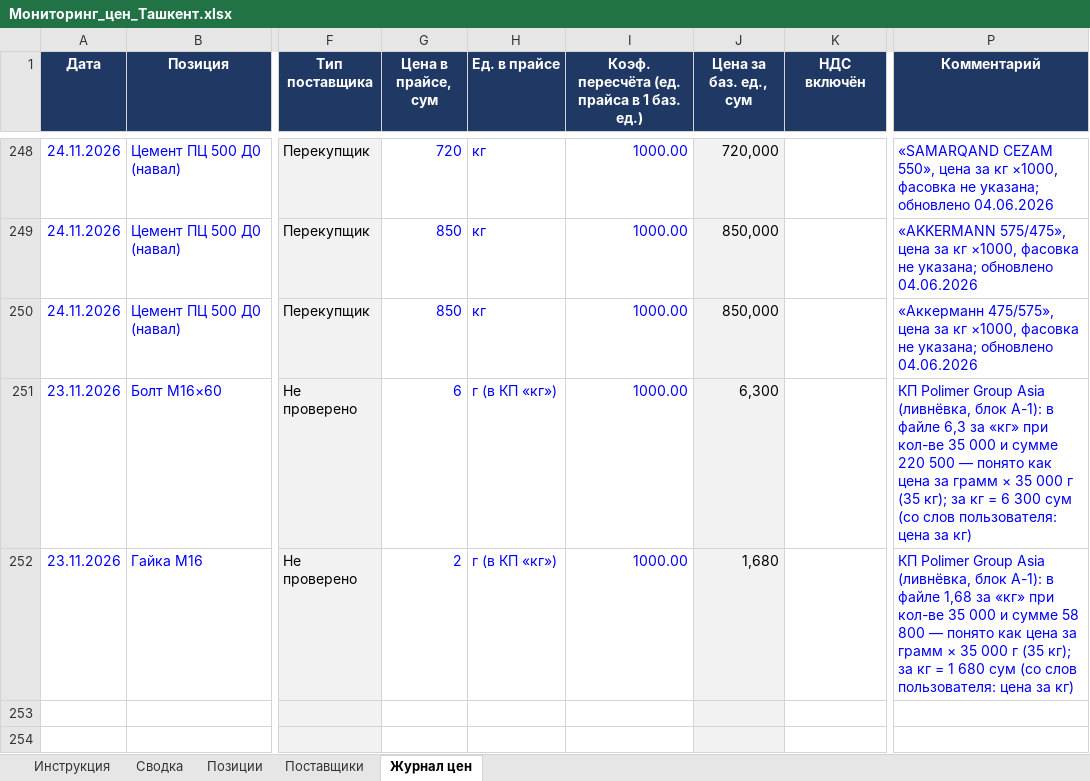
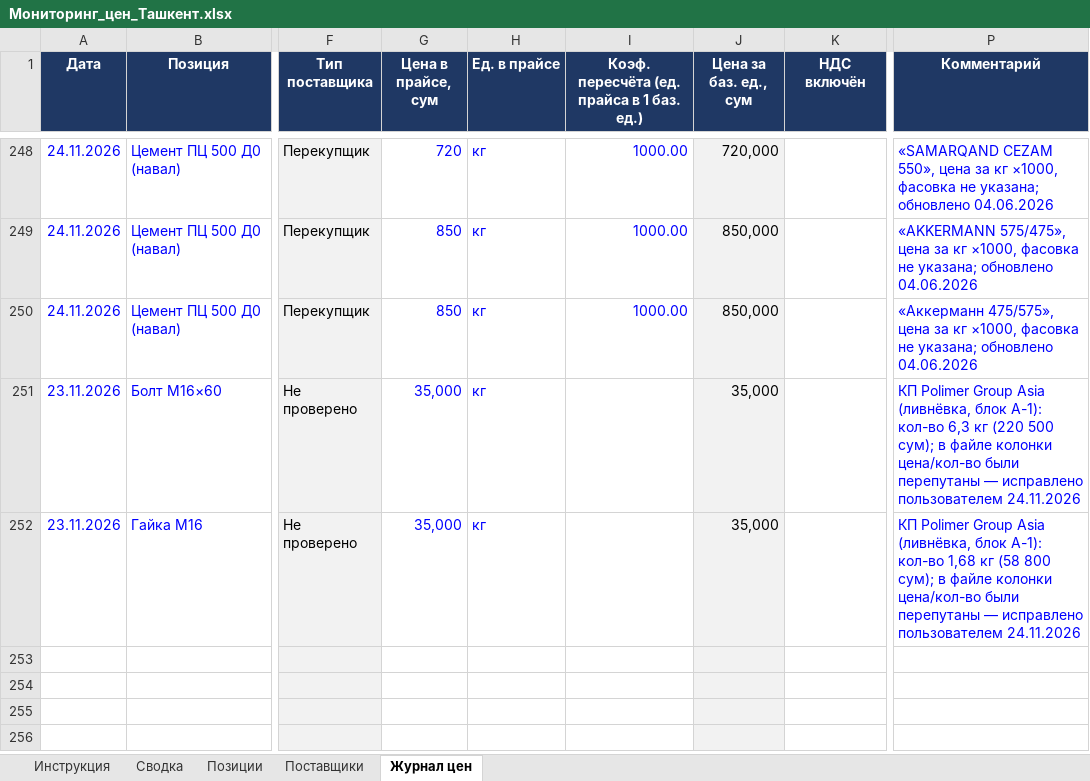
Before and after one commit to Semeev/test_seccondbrain, an Excel workbook: vault/thoughts/projects/golden-hills/Мониторинг_цен_Ташкент.xlsx, sheet Журнал цен, drawn as a sheet; only a part is shown, gaps mark what is left out; the shorter side is filled out with more unchanged rows; values as stored, in another font and other column widths than the file's, no borders; conditional formats not drawn; the diff names each change by its address in the sheet, - before the commit and + after, or states it on an @@ line.

```diff
--- a/vault/thoughts/projects/golden-hills/Мониторинг_цен_Ташкент.xlsx (sheet Журнал цен)
+++ b/vault/thoughts/projects/golden-hills/Мониторинг_цен_Ташкент.xlsx (sheet Журнал цен)
-G251 (Цена в прайсе, сум): 6
+G251 (Цена в прайсе, сум): 35,000
-H251:H252 (Ед. в прайсе): г (в КП «кг»)
+H251:H252 (Ед. в прайсе): кг
-I251:I252: 1000.00
+I251:I252: (empty)
-J251 (Цена за баз. ед., сум): 6,300
+J251 (Цена за баз. ед., сум): 35,000
-P251 (Комментарий): …блок А-1): в файле 6,3 за «кг» при кол-ве 35 000 и сумме 220 500 — понято как цена за грамм × 35 000 г (35 кг); за кг = 6 300 сум (со слов пользователя: цена за кг)
+P251 (Комментарий): …блок А-1): кол-во 6,3 кг (220 500 сум); в файле колонки цена/кол-во были перепутаны — исправлено пользователем 24.11.2026
-G252 (Цена в прайсе, сум): 2
+G252 (Цена в прайсе, сум): 35,000
-J252 (Цена за баз. ед., сум): 1,680
+J252 (Цена за баз. ед., сум): 35,000
-P252 (Комментарий): …блок А-1): в файле 1,68 за «кг» при кол-ве 35 000 и сумме 58 800 — понято как цена за грамм × 35 000 г (35 кг); за кг = 1 680 сум (со слов пользователя: цена за кг)
+P252 (Комментарий): …блок А-1): кол-во 1,68 кг (58 800 сум); в файле колонки цена/кол-во были перепутаны — исправлено пользователем 24.11.2026
```
Also changed, not shown: sheet Сводка, hidden cells, 3 other files.
